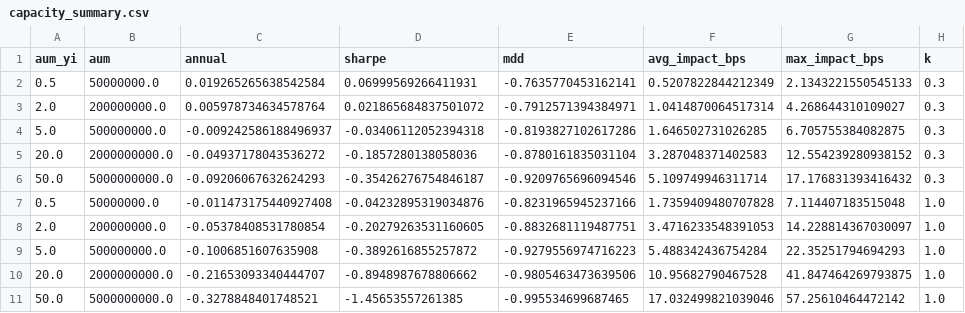
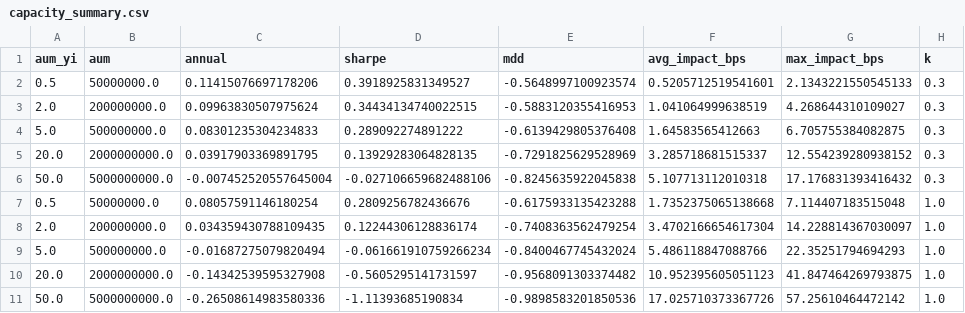
Before and after one commit to ChengFoon0602/quant, a CSV file: strategies/zz500_pit_trial/capacity_summary.csv, drawn as a sheet.

```diff
--- a/strategies/zz500_pit_trial/capacity_summary.csv
+++ b/strategies/zz500_pit_trial/capacity_summary.csv
@@ -1,11 +1,11 @@
 aum_yi,aum,annual,sharpe,mdd,avg_impact_bps,max_impact_bps,k
-0.5,50000000.0,0.019265265638542584,0.06999569266411931,-0.7635770453162141,0.5207822844212349,2.1343221550545133,0.3
-2.0,200000000.0,0.005978734634578764,0.021865684837501072,-0.7912571394384971,1.0414870064517314,4.268644310109027,0.3
-5.0,500000000.0,-0.009242586188496937,-0.03406112052394318,-0.8193827102617286,1.646502731026285,6.705755384082875,0.3
-20.0,2000000000.0,-0.04937178043536272,-0.1857280138058036,-0.8780161835031104,3.287048371402583,12.554239280938152,0.3
-50.0,5000000000.0,-0.09206067632624293,-0.35426276754846187,-0.9209765696094546,5.109749946311714,17.176831393416432,0.3
-0.5,50000000.0,-0.011473175440927408,-0.04232895319034876,-0.8231965945237166,1.7359409480707828,7.114407183515048,1.0
-2.0,200000000.0,-0.05378408531780854,-0.20279263531160605,-0.8832681119487751,3.4716233548391053,14.228814367030097,1.0
-5.0,500000000.0,-0.1006851607635908,-0.3892616855257872,-0.9279556974716223,5.488342436754284,22.35251794694293,1.0
-20.0,2000000000.0,-0.21653093340444707,-0.8948987678806662,-0.9805463473639506,10.95682790467528,41.847464269793875,1.0
-50.0,5000000000.0,-0.3278848401748521,-1.45653557261385,-0.995534699687465,17.032499821039046,57.25610464472142,1.0
+0.5,50000000.0,0.11415076697178206,0.3918925831349527,-0.5648997100923574,0.5205712519541601,2.1343221550545133,0.3
+2.0,200000000.0,0.09963830507975624,0.34434134740022515,-0.5883120355416953,1.041064999638519,4.268644310109027,0.3
+5.0,500000000.0,0.08301235304234833,0.289092274891222,-0.6139429805376408,1.64583565412663,6.705755384082875,0.3
+20.0,2000000000.0,0.03917903369891795,0.13929283064828135,-0.7291825629528969,3.285718681515337,12.554239280938152,0.3
+50.0,5000000000.0,-0.007452520557645004,-0.027106659682488106,-0.8245635922045838,5.107713112010318,17.176831393416432,0.3
+0.5,50000000.0,0.08057591146180254,0.2809256782436676,-0.6175933135423288,1.7352375065138668,7.114407183515048,1.0
+2.0,200000000.0,0.034359430788109435,0.12244306128836174,-0.7408363562479254,3.4702166654617304,14.228814367030097,1.0
+5.0,500000000.0,-0.01687275079820494,-0.061661910759266234,-0.8400467745432024,5.486118847088766,22.35251794694293,1.0
+20.0,2000000000.0,-0.14342539595327908,-0.5605295141731597,-0.9568091303374482,10.952395605051123,41.847464269793875,1.0
+50.0,5000000000.0,-0.26508614983580336,-1.11393685190834,-0.9898583201850536,17.025710373367726,57.25610464472142,1.0
```
Also changed, not shown: strategies/zz500_pit_trial/bear_short_segments.csv, strategies/zz500_pit_trial/bear_short_summary.csv, 11 other files.
